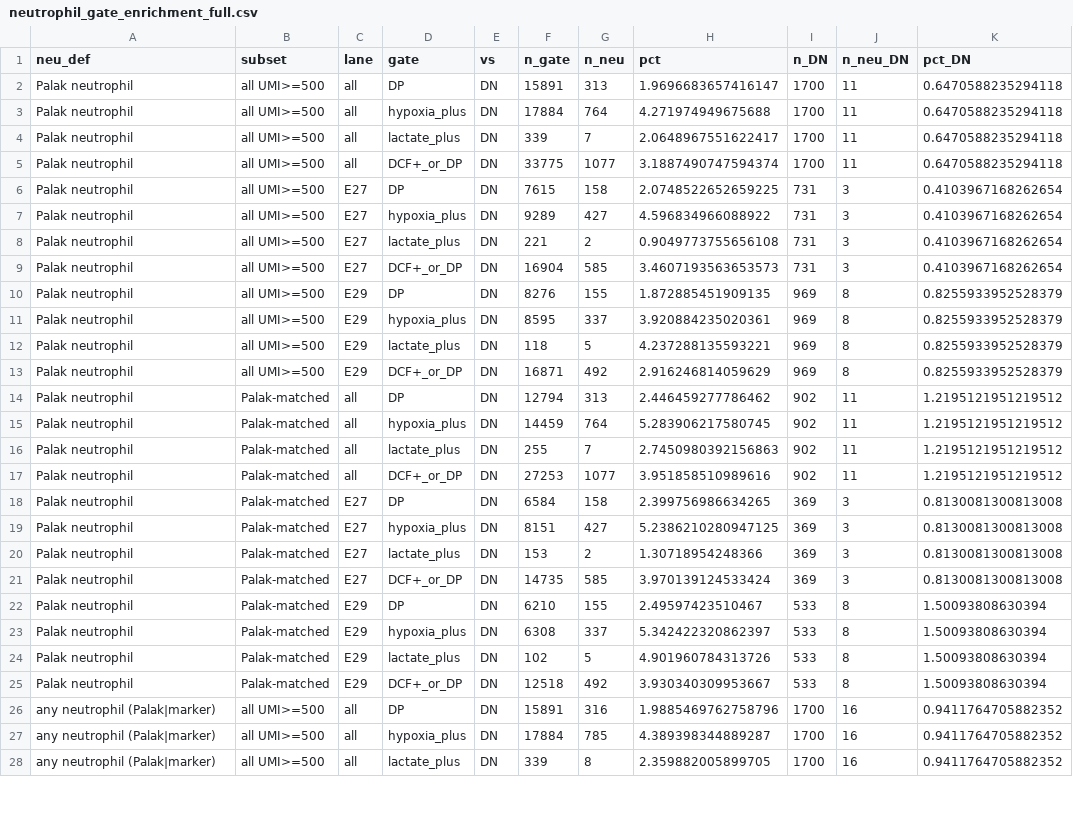
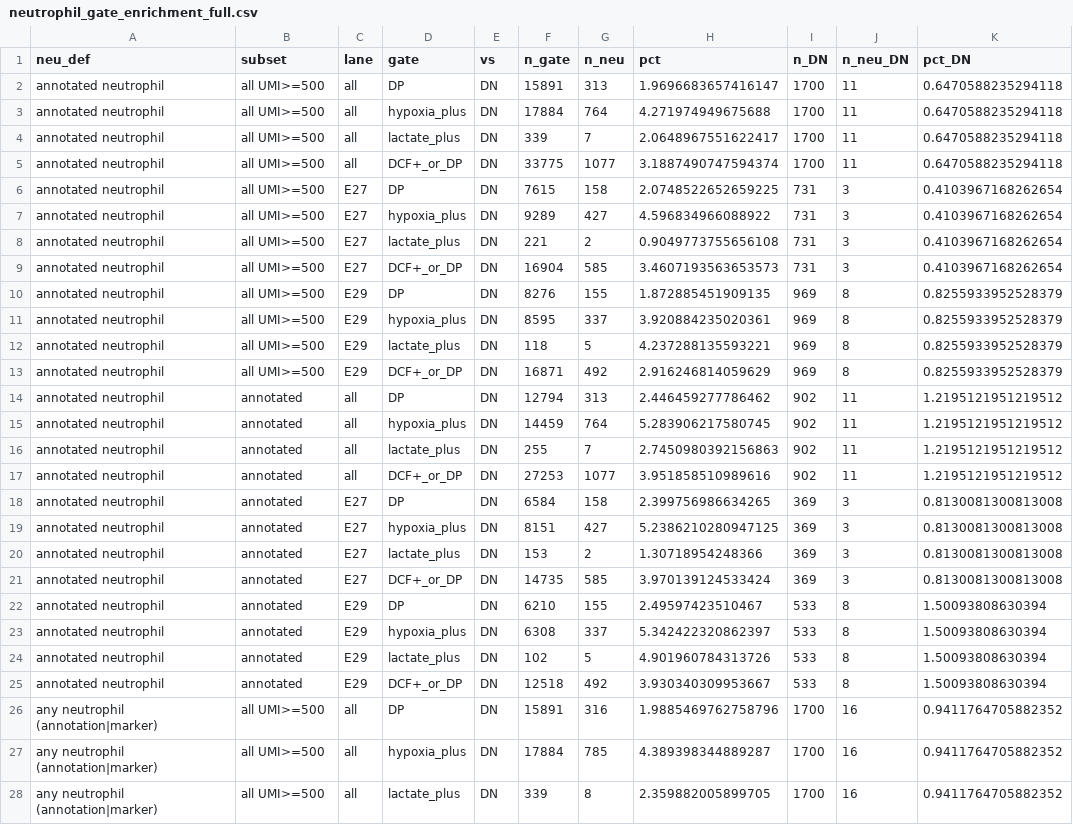
Before and after one commit to Koushul/sailfish, a CSV file: analysis/a223_neutrophil_hypoxia/neutrophil_gate_enrichment_full.csv, drawn as a sheet; only a part is shown; the diff covers the shown part only; the diff names each change by its address in the sheet, - before the commit and + after, or states it on an @@ line.

```diff
--- a/analysis/a223_neutrophil_hypoxia/neutrophil_gate_enrichment_full.csv
+++ b/analysis/a223_neutrophil_hypoxia/neutrophil_gate_enrichment_full.csv
-A2:A25 (neu_def): Palak neutrophil
+A2:A25 (neu_def): annotated neutrophil
-B14:B25 (subset): Palak-matched
+B14:B25 (subset): annotated
-A26:A28 (neu_def): any neutrophil (Palak|marker)
+A26:A28 (neu_def): any neutrophil (annotation|marker)
```
Also changed, not shown: 33 edited cells elsewhere in this file, analysis/a223_neutrophil_hypoxia/neutrophil_gate_enrichment.csv, 3 other files.
